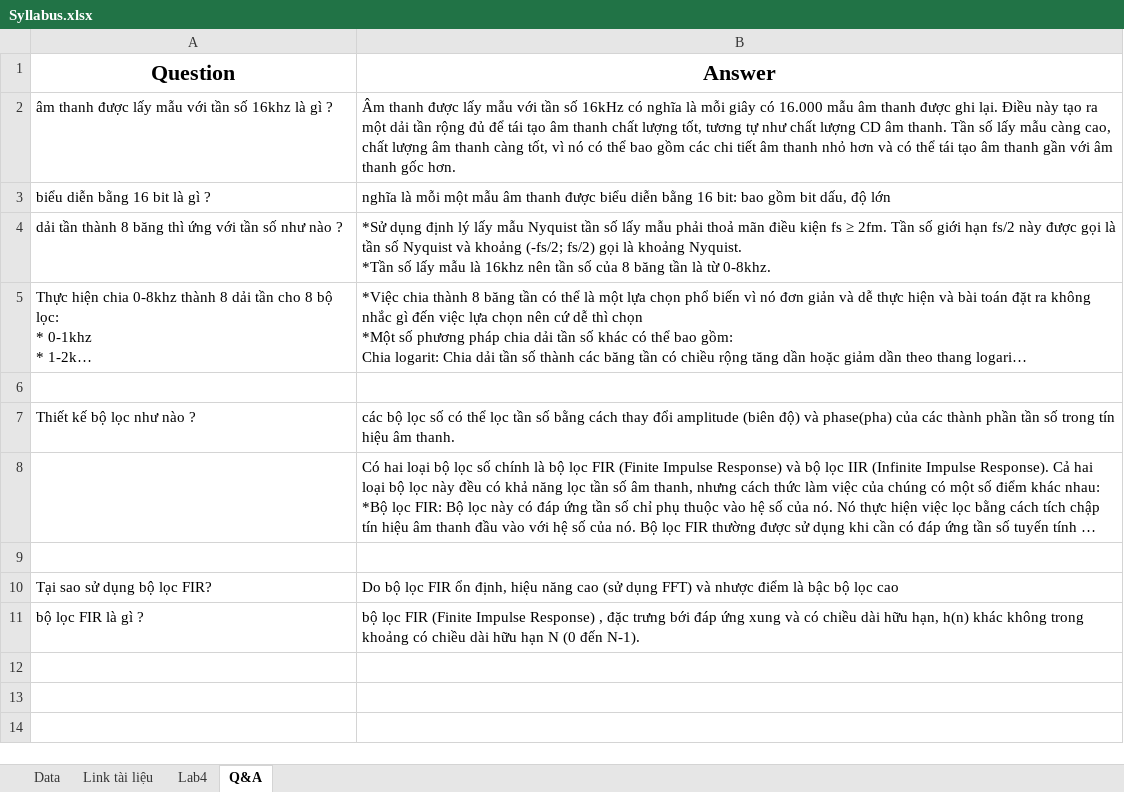
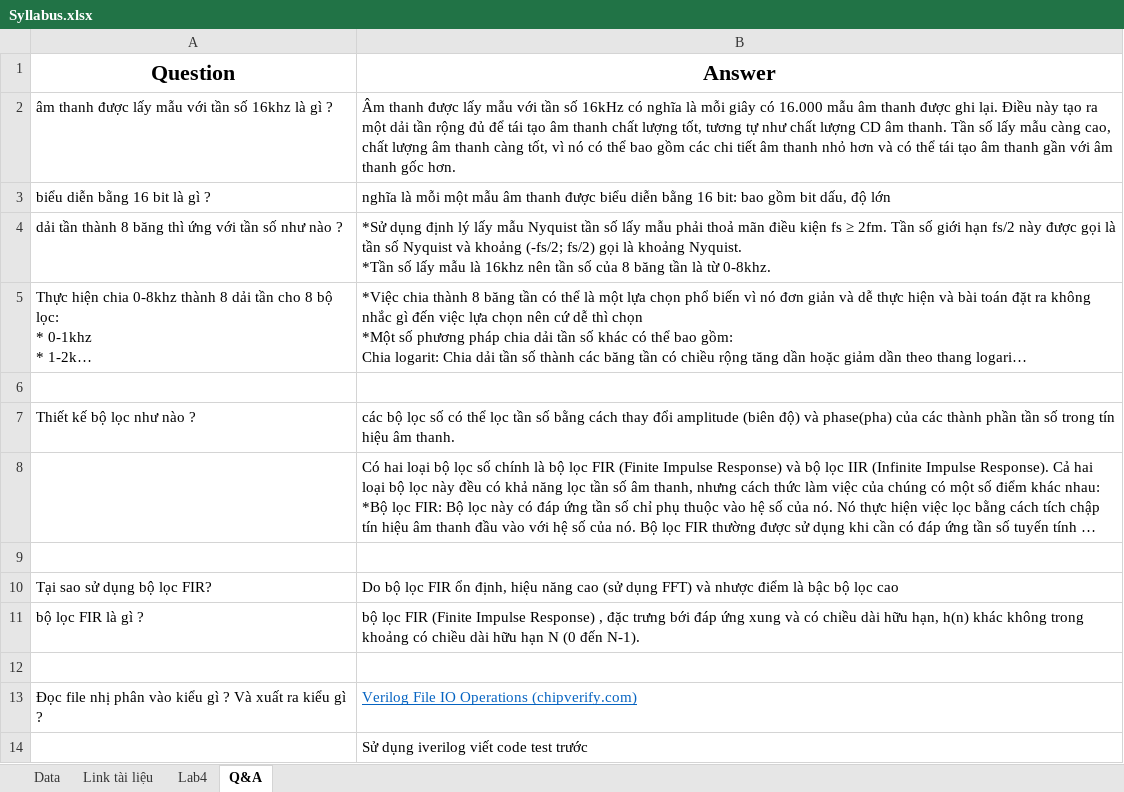
Before and after one commit to luhen168/Digital-Design, an Excel workbook: Lab4/Syllabus.xlsx, sheet Q&A, drawn as a sheet; long unchanged cells end in …; values as stored, in another font and other column widths than the file's, no borders; the diff names each change by its address in the sheet, - before the commit and + after, or states it on an @@ line.

```diff
--- a/Lab4/Syllabus.xlsx (sheet Q&A)
+++ b/Lab4/Syllabus.xlsx (sheet Q&A)
+row 12: (empty)
+row 13: Đọc file nhị phân vào kiểu gì ? Và xuất ra kiểu gì ? | Verilog File IO Operations (chipverify.com)
+row 14:  | Sử dụng iverilog viết code test trước
```
Also changed, not shown: sheet Link tài liệu, 41 other files.
